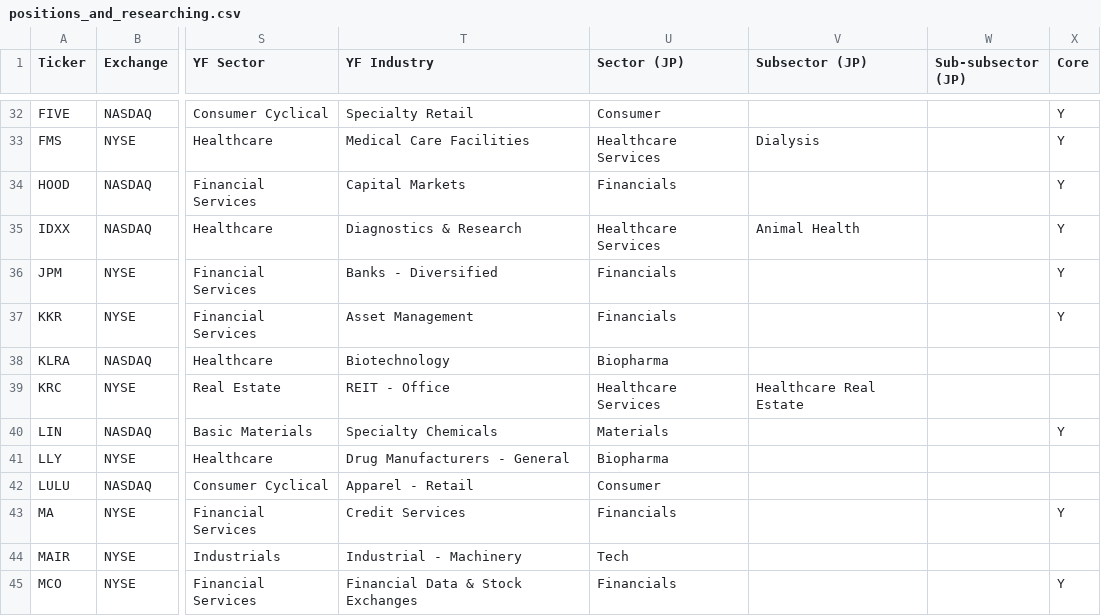
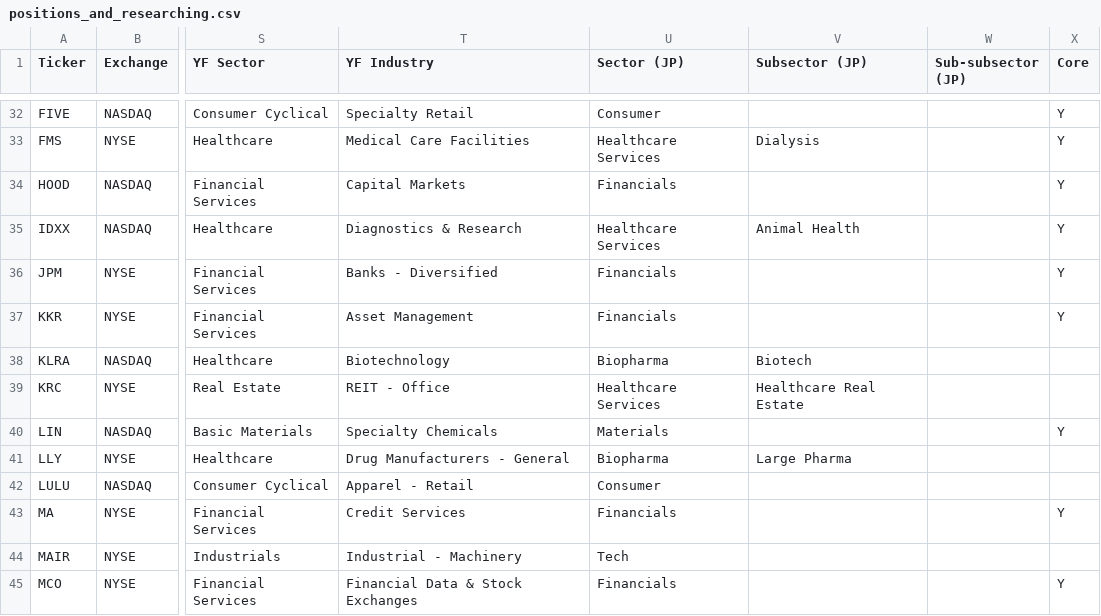
Before and after one commit to jroypeterson/Coverage-Manager, a CSV file: exports/positions_and_researching.csv, drawn as a sheet; only a part is shown, gaps mark what is left out; the diff names each change by its address in the sheet, - before the commit and + after, or states it on an @@ line.

```diff
--- a/exports/positions_and_researching.csv
+++ b/exports/positions_and_researching.csv
-V38 (Subsector (JP)): (empty)
+V38 (Subsector (JP)): Biotech
-V41 (Subsector (JP)): (empty)
+V41 (Subsector (JP)): Large Pharma
```
Also changed, not shown: exports/watchlist.csv, 10 other files.
